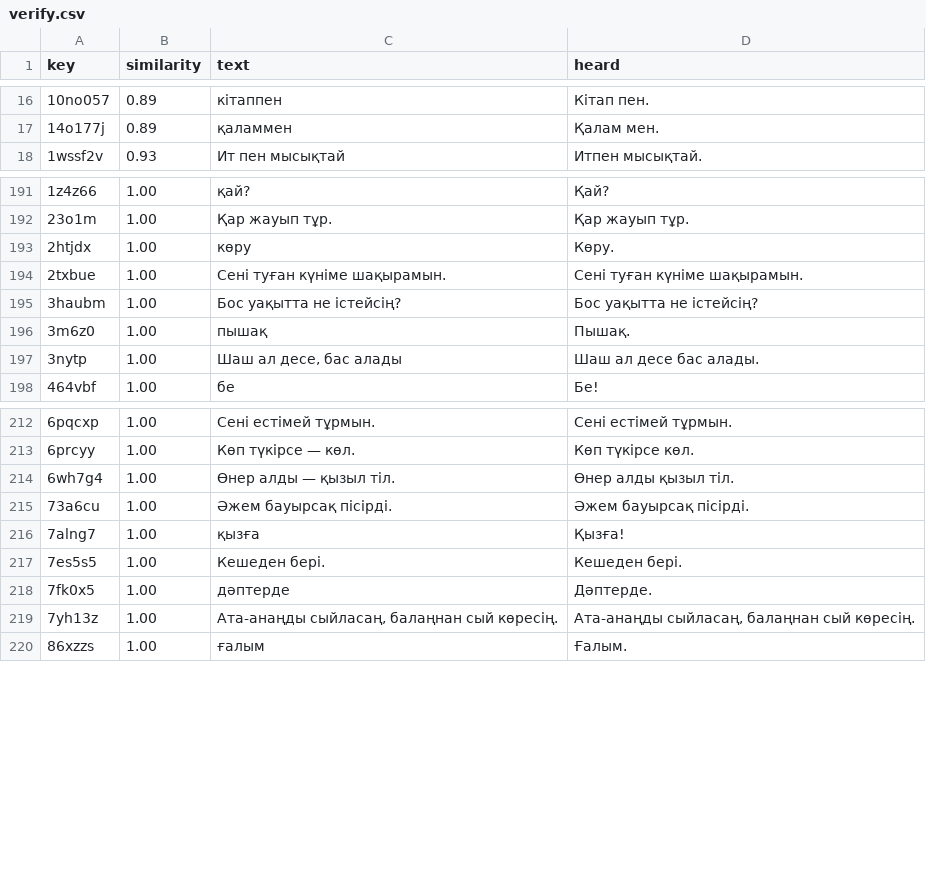
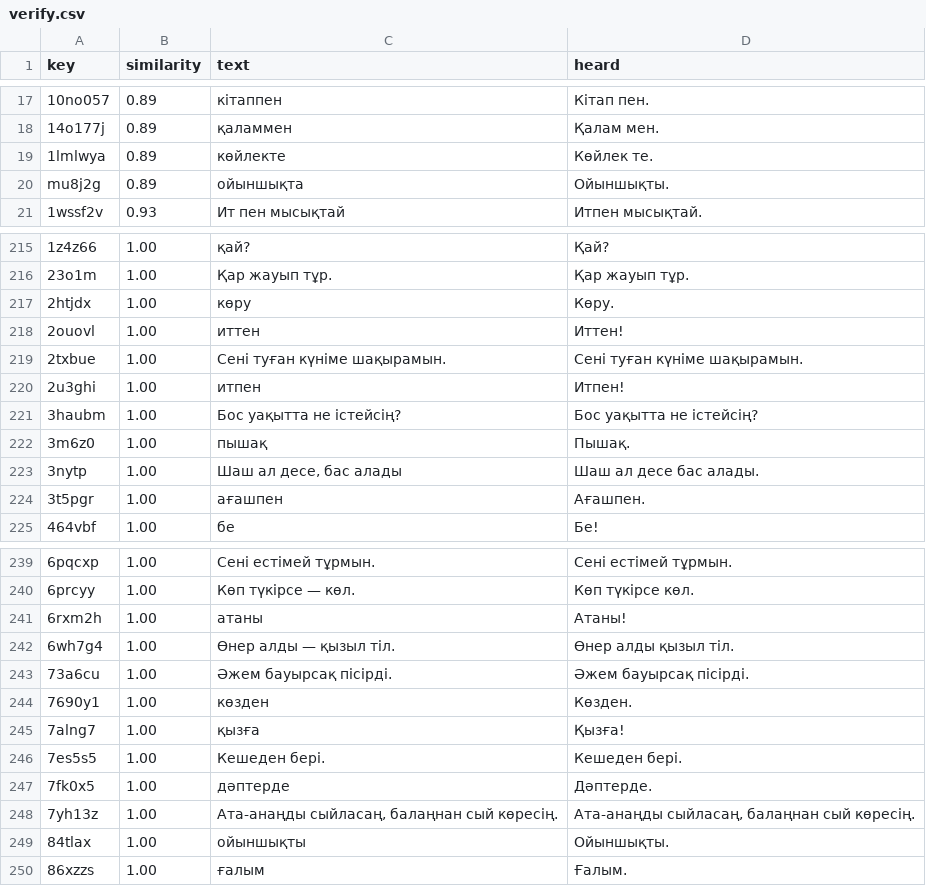
Before and after one commit to hwp20rkz-byte/RNM26, a CSV file: kazakh-kids-app/web/audio-tomiris/verify.csv, drawn as a sheet; only a part is shown, gaps mark what is left out; the diff covers the shown part only.

```diff
--- a/kazakh-kids-app/web/audio-tomiris/verify.csv
+++ b/kazakh-kids-app/web/audio-tomiris/verify.csv
@@ -17,2 +18,4 @@ key,similarity,text,heard
 "14o177j","0.89","қаламмен","Қалам мен."
+"1lmlwya","0.89","көйлекте","Көйлек те."
+"mu8j2g","0.89","ойыншықта","Ойыншықты."
 "1wssf2v","0.93","Ит пен мысықтай","Итпен мысықтай."
@@ -193,3 +217,5 @@ key,similarity,text,heard
 "2htjdx","1.00","көру","Көру."
+"2ouovl","1.00","иттен","Иттен!"
 "2txbue","1.00","Сені туған күніме шақырамын.","Сені туған күніме шақырамын."
+"2u3ghi","1.00","итпен","Итпен!"
 "3haubm","1.00","Бос уақытта не істейсің?","Бос уақытта не істейсің?"
@@ -197,2 +223,3 @@ key,similarity,text,heard
 "3nytp","1.00","Шаш ал десе, бас алады","Шаш ал десе бас алады."
+"3t5pgr","1.00","ағашпен","Ағашпен."
 "464vbf","1.00","бе","Бе!"
@@ -213,4 +240,6 @@ key,similarity,text,heard
 "6prcyy","1.00","Көп түкірсе — көл.","Көп түкірсе көл."
+"6rxm2h","1.00","атаны","Атаны!"
 "6wh7g4","1.00","Өнер алды — қызыл тіл.","Өнер алды қызыл тіл."
 "73a6cu","1.00","Әжем бауырсақ пісірді.","Әжем бауырсақ пісірді."
+"7690y1","1.00","көзден","Көзден."
 "7alng7","1.00","қызға","Қызға!"
@@ -219,2 +248,3 @@ key,similarity,text,heard
 "7yh13z","1.00","Ата-анаңды сыйласаң, балаңнан сый көресің.","Ата-анаңды сыйласаң, балаңнан сый көресің."
+"84tlax","1.00","ойыншықты","Ойыншықты."
 "86xzzs","1.00","ғалым","Ғалым."
```
Also changed, not shown: 42 added rows elsewhere in this file, 51 other files.
